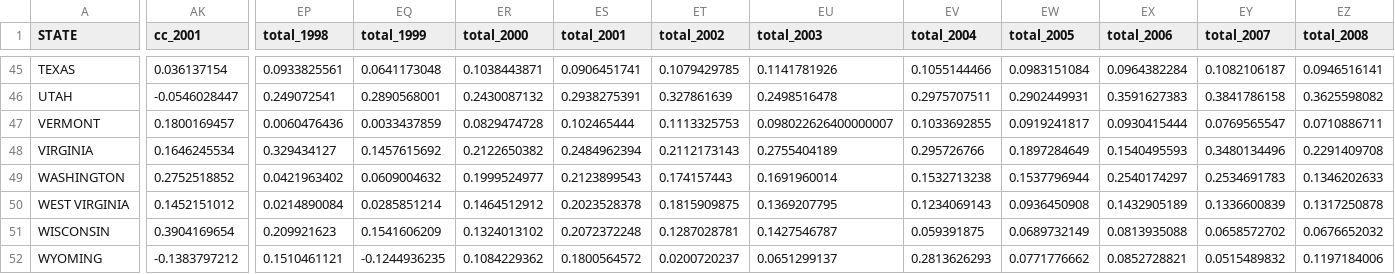
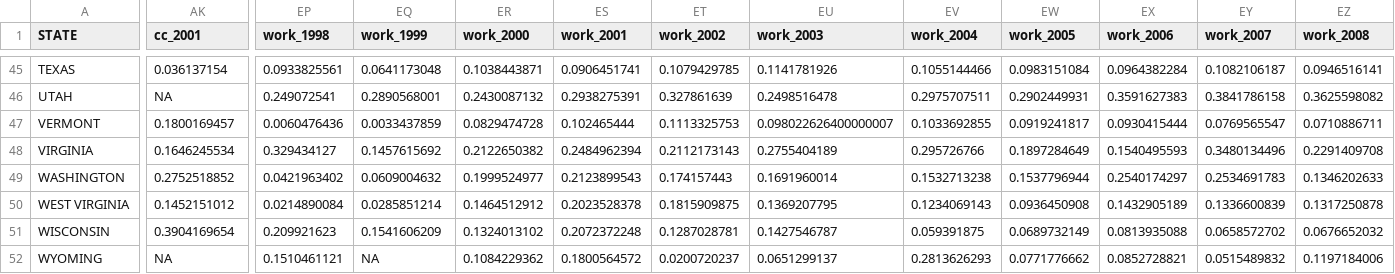
Before and after one commit to benfromfargo/TANF_Expenditures, a CSV file: Checks/props.csv, drawn as a sheet; only a part is shown, gaps mark what is left out; the diff covers the shown part only; the diff names each change by its address in the sheet, - before the commit and + after, or states it on an @@ line.

```diff
--- a/Checks/props.csv
+++ b/Checks/props.csv
-EP1: total_1998
+EP1: work_1998
-EQ1: total_1999
+EQ1: work_1999
-ER1: total_2000
+ER1: work_2000
-ES1: total_2001
+ES1: work_2001
-ET1: total_2002
+ET1: work_2002
-EU1: total_2003
+EU1: work_2003
-EV1: total_2004
+EV1: work_2004
-EW1: total_2005
+EW1: work_2005
-EX1: total_2006
+EX1: work_2006
-EY1: total_2007
+EY1: work_2007
-EZ1: total_2008
+EZ1: work_2008
-AK46 (cc_2001): -0.0546028447
+AK46 (cc_2001): NA
-AK52 (cc_2001): -0.1383797212
+AK52 (cc_2001): NA
-EQ52 (work_1999): -0.1244936235
+EQ52 (work_1999): NA
```
Also changed, not shown: 81 edited cells elsewhere in this file, Checks/avg_props.csv, Checks/props_avg.csv, 10 other files.
